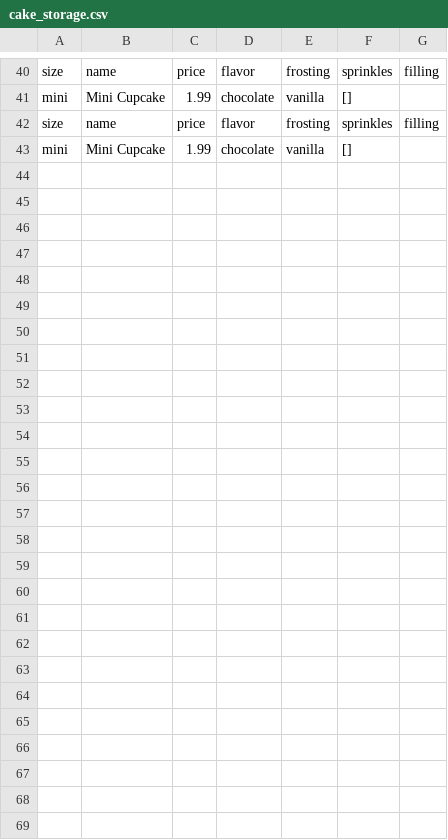
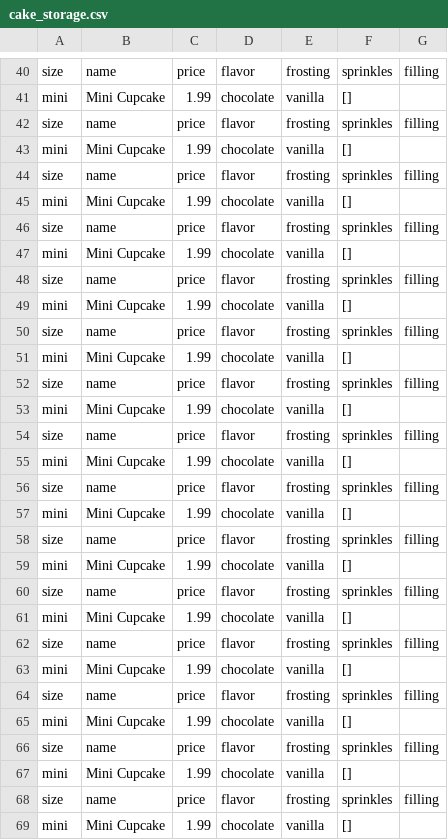
Before and after one commit to justinvu29/cake-site-project, a CSV file: cake_storage.csv, drawn as a sheet; only a part is shown, gaps mark what is left out.

Commit message:
Cake store

```diff
--- a/cake_storage.csv
+++ b/cake_storage.csv
@@ -43 +43,27 @@ size,name,price,flavor,frosting,sprinkles,filling
 mini,Mini Cupcake,1.99,chocolate,vanilla,[],
+size,name,price,flavor,frosting,sprinkles,filling
+mini,Mini Cupcake,1.99,chocolate,vanilla,[],
+size,name,price,flavor,frosting,sprinkles,filling
+mini,Mini Cupcake,1.99,chocolate,vanilla,[],
+size,name,price,flavor,frosting,sprinkles,filling
+mini,Mini Cupcake,1.99,chocolate,vanilla,[],
+size,name,price,flavor,frosting,sprinkles,filling
+mini,Mini Cupcake,1.99,chocolate,vanilla,[],
+size,name,price,flavor,frosting,sprinkles,filling
+mini,Mini Cupcake,1.99,chocolate,vanilla,[],
+size,name,price,flavor,frosting,sprinkles,filling
+mini,Mini Cupcake,1.99,chocolate,vanilla,[],
+size,name,price,flavor,frosting,sprinkles,filling
+mini,Mini Cupcake,1.99,chocolate,vanilla,[],
+size,name,price,flavor,frosting,sprinkles,filling
+mini,Mini Cupcake,1.99,chocolate,vanilla,[],
+size,name,price,flavor,frosting,sprinkles,filling
+mini,Mini Cupcake,1.99,chocolate,vanilla,[],
+size,name,price,flavor,frosting,sprinkles,filling
+mini,Mini Cupcake,1.99,chocolate,vanilla,[],
+size,name,price,flavor,frosting,sprinkles,filling
+mini,Mini Cupcake,1.99,chocolate,vanilla,[],
+size,name,price,flavor,frosting,sprinkles,filling
+mini,Mini Cupcake,1.99,chocolate,vanilla,[],
+size,name,price,flavor,frosting,sprinkles,filling
+mini,Mini Cupcake,1.99,chocolate,vanilla,[],
```
Also changed, not shown: orders.csv, 5 other files.
